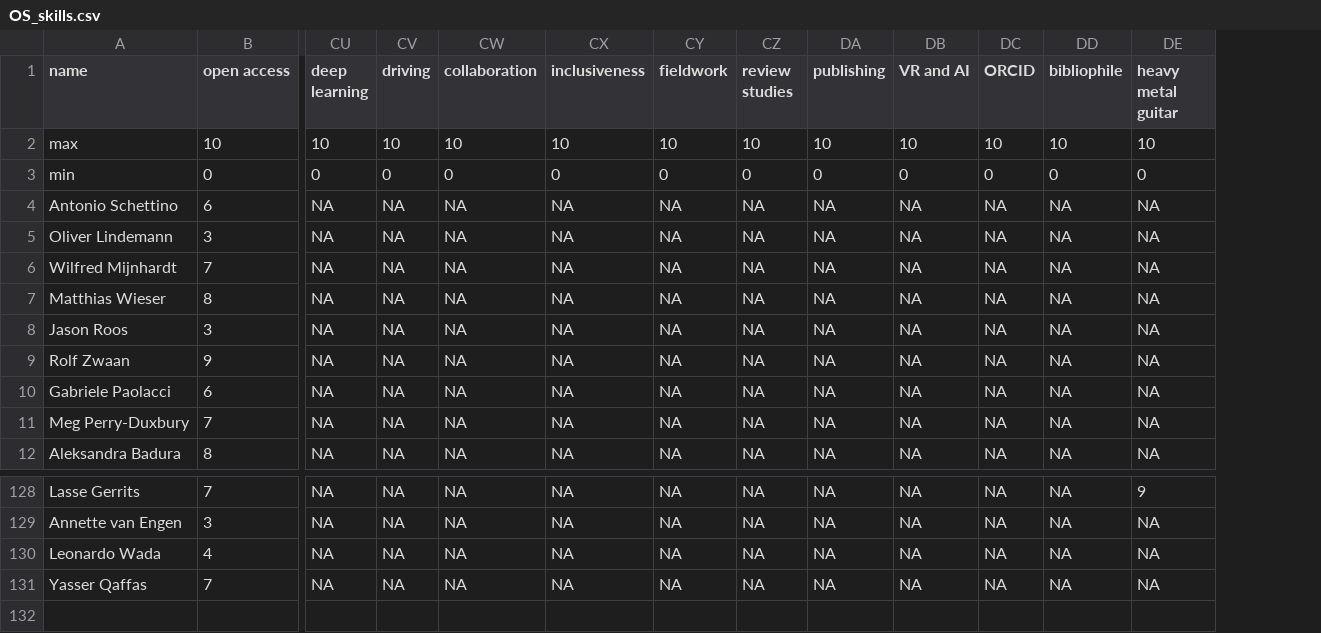
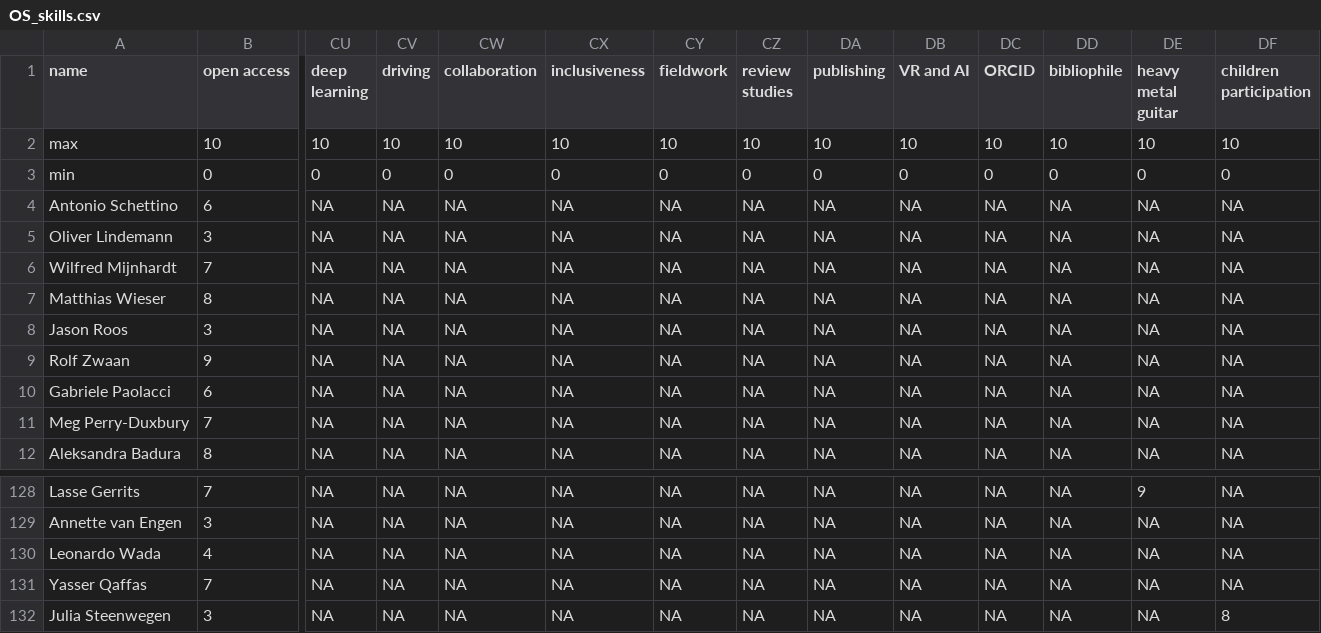
Before and after one commit to osc-rotterdam/osc-rotterdam.github.io, a CSV file: static/OS_skills.csv, drawn as a sheet; only a part is shown, gaps mark what is left out; rows hold the shown columns only; the diff names each change by its address in the sheet, - before the commit and + after, or states it on an @@ line.

Commit message:
OSCR Member: Julia Steenwegen

```diff
--- a/static/OS_skills.csv
+++ b/static/OS_skills.csv
+column DF (children participation), rows 2-12: 10 | 0 | NA | NA | NA | NA | NA | NA | NA | NA | NA; rows 128-131: all NA
+row 132: Julia Steenwegen | 3 | NA | NA | NA | NA | NA | NA | NA | NA | NA | NA | NA | 8
```
Also changed, not shown: 5 other files.
